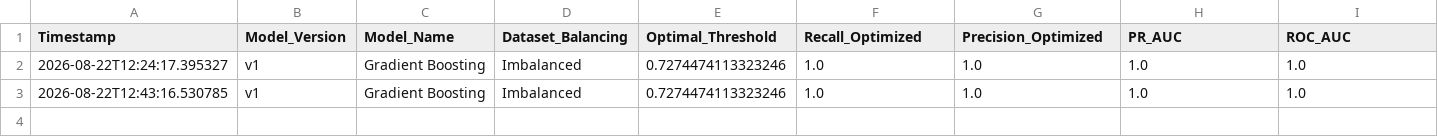
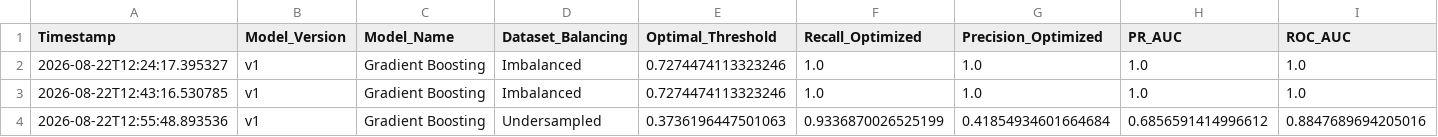
Before and after one commit to trishitkb/Breast_Cancer_Detection_Project, a CSV file: reports/experiment_log.csv, drawn as a sheet.

```diff
--- a/reports/experiment_log.csv
+++ b/reports/experiment_log.csv
@@ -3 +3,2 @@ Timestamp,Model_Version,Model_Name,Dataset_Balancing,Optimal_Threshold,Recall_Op
 2026-08-22T12:43:16.530785,v1,Gradient Boosting,Imbalanced,0.7274474113323246,1.0,1.0,1.0,1.0
+2026-08-22T12:55:48.893536,v1,Gradient Boosting,Undersampled,0.3736196447501063,0.9336870026525199,0.41854934601664684,0.6856591414996612,0.8847689694205016
```
Also changed, not shown: data/prediction_history.csv, 18 other files.
